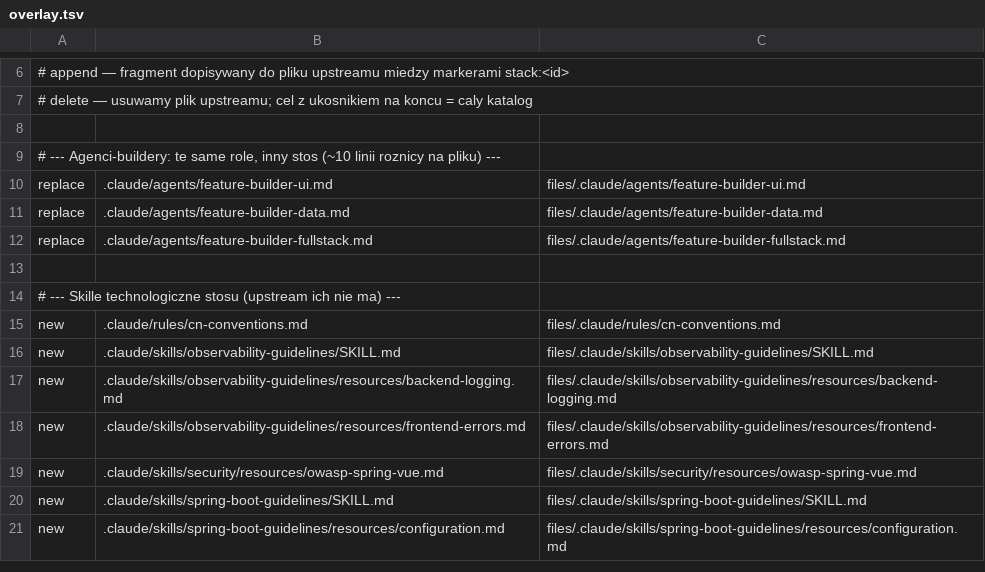
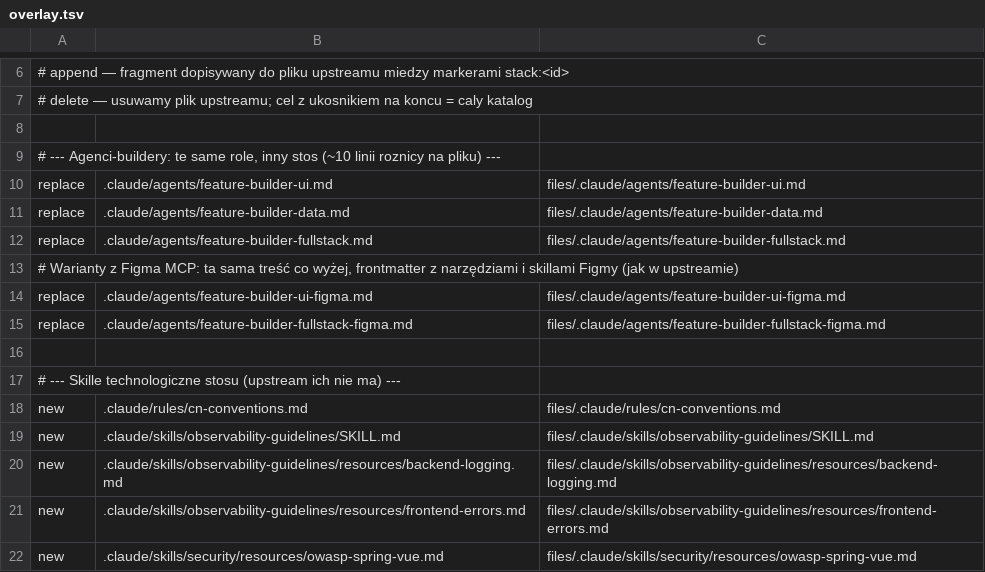
Before and after one commit to dgasiorek/claude-code-zasoby, a TSV file: stacks/vue-spring/overlay.tsv, drawn as a sheet; only a part is shown, gaps mark what is left out; the shorter side is filled out with more unchanged rows.

```diff
--- a/stacks/vue-spring/overlay.tsv
+++ b/stacks/vue-spring/overlay.tsv
@@ -12,2 +12,5 @@ replace	.claude/agents/feature-builder-data.md	files/.claude/agents/feature-buil
 replace	.claude/agents/feature-builder-fullstack.md	files/.claude/agents/feature-builder-fullstack.md
+# Warianty z Figma MCP: ta sama treść co wyżej, frontmatter z narzędziami i skillami Figmy (jak w upstreamie)
+replace	.claude/agents/feature-builder-ui-figma.md	files/.claude/agents/feature-builder-ui-figma.md
+replace	.claude/agents/feature-builder-fullstack-figma.md	files/.claude/agents/feature-builder-fullstack-figma.md
 
```
Also changed, not shown: 11 other files.
